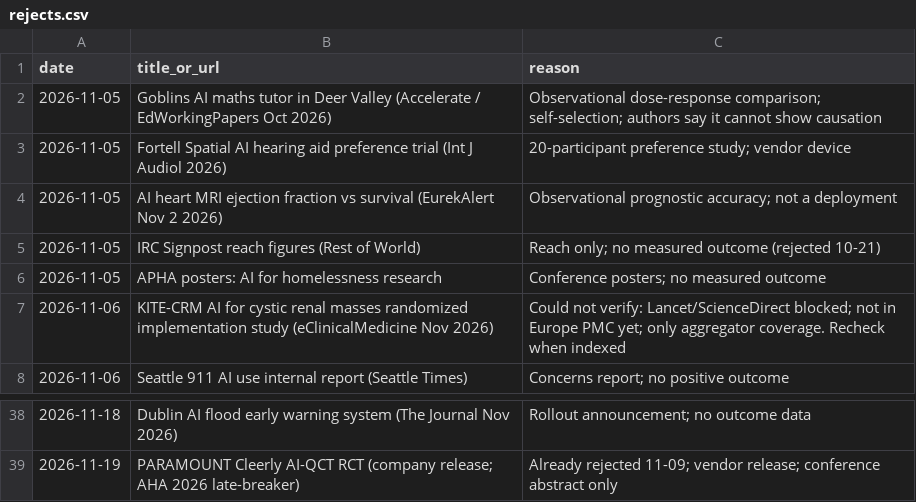
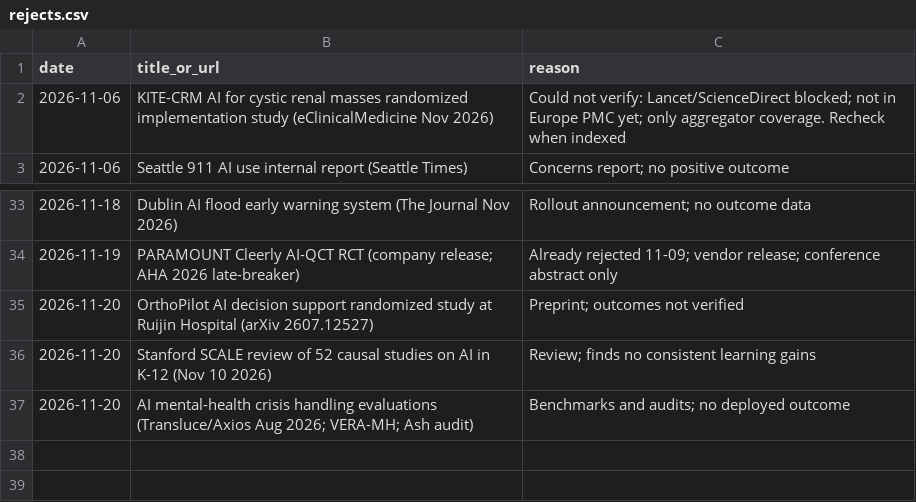
Before and after one commit to AviMaderer/AI-the-Good, a CSV file: data/rejects.csv, drawn as a sheet; only a part is shown, gaps mark what is left out.

```diff
--- a/data/rejects.csv
+++ b/data/rejects.csv
@@ -1,7 +1,2 @@
 date,title_or_url,reason
-2026-11-05,Goblins AI maths tutor in Deer Valley (Accelerate / EdWorkingPapers Oct 2026),Observational dose-response comparison; self-selection; authors say it cannot show causation
-2026-11-05,Fortell Spatial AI hearing aid preference trial (Int J Audiol 2026),20-participant preference study; vendor device
-2026-11-05,AI heart MRI ejection fraction vs survival (EurekAlert Nov 2 2026),Observational prognostic accuracy; not a deployment
-2026-11-05,IRC Signpost reach figures (Rest of World),Reach only; no measured outcome (rejected 10-21)
-2026-11-05,APHA posters: AI for homelessness research,Conference posters; no measured outcome
 2026-11-06,KITE-CRM AI for cystic renal masses randomized implementation study (eClinicalMedicine Nov 2026),Could not verify: Lancet/ScienceDirect blocked; not in Europe PMC yet; only aggregator coverage. Recheck when indexed
@@ -39 +34,4 @@ date,title_or_url,reason
 2026-11-19,PARAMOUNT Cleerly AI-QCT RCT (company release; AHA 2026 late-breaker),Already rejected 11-09; vendor release; conference abstract only
+2026-11-20,OrthoPilot AI decision support randomized study at Ruijin Hospital (arXiv 2607.12527),Preprint; outcomes not verified
+2026-11-20,Stanford SCALE review of 52 causal studies on AI in K-12 (Nov 10 2026),Review; finds no consistent learning gains
+2026-11-20,AI mental-health crisis handling evaluations (Transluce/Axios Aug 2026; VERA-MH; Ash audit),Benchmarks and audits; no deployed outcome
```
Also changed, not shown: data/watchlist.csv.
